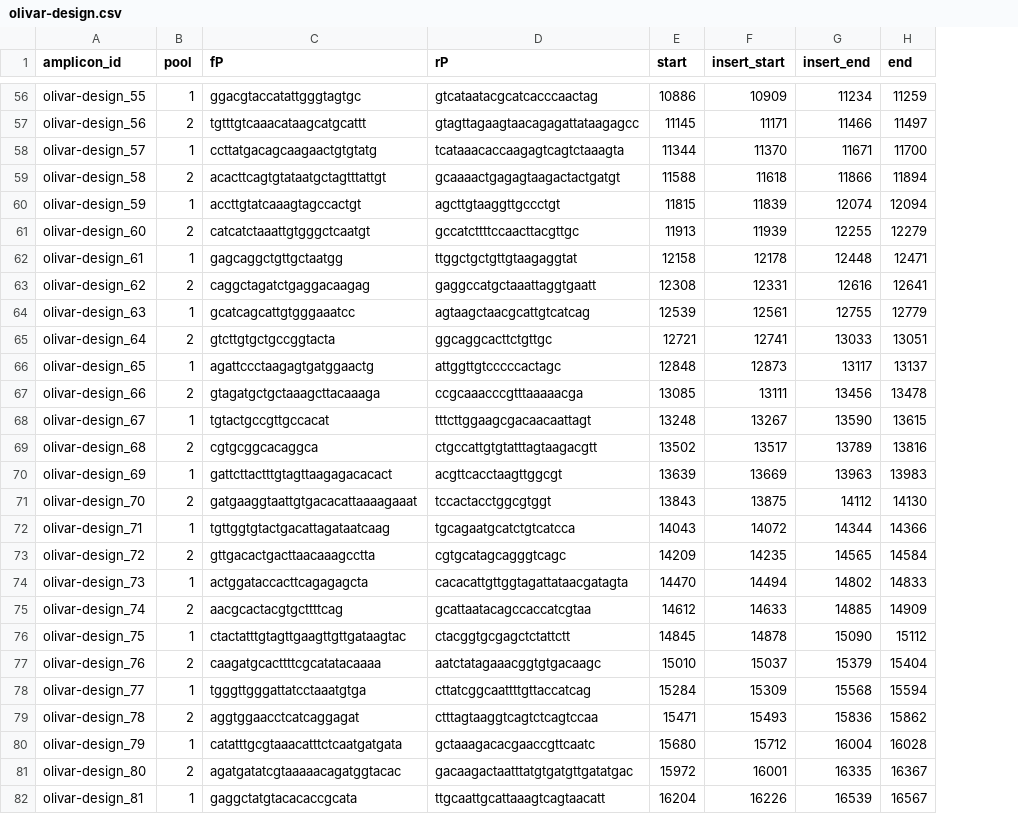
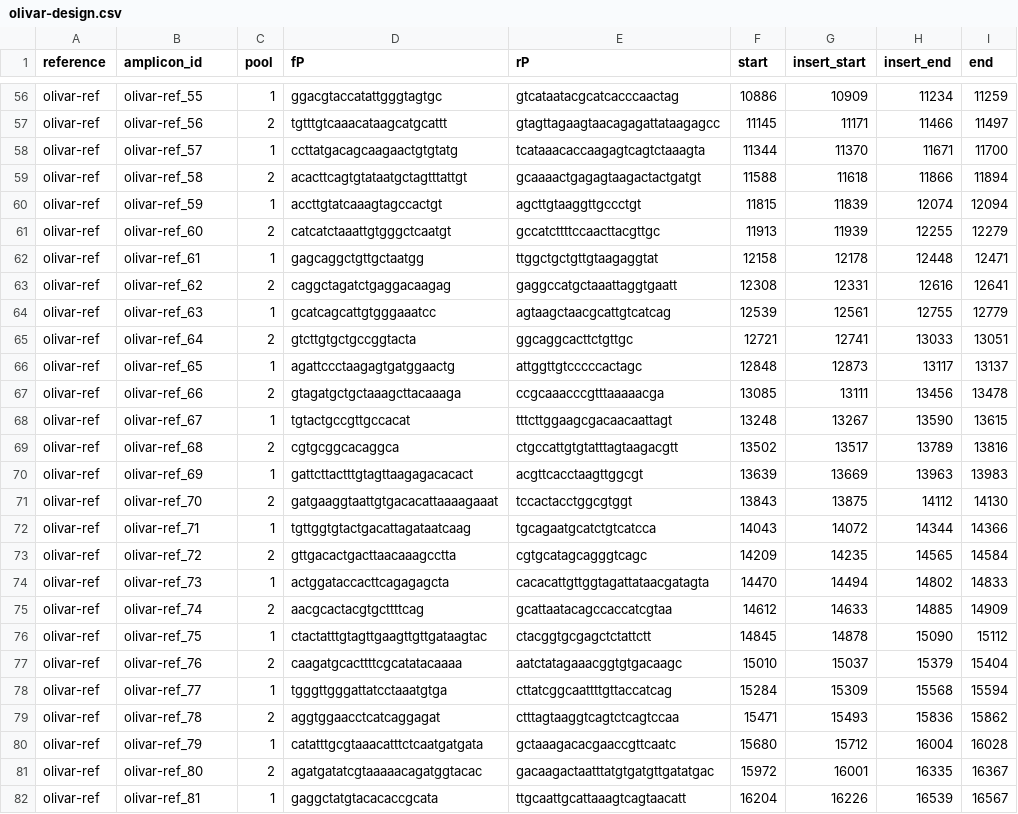
Before and after one commit to treangenlab/Olivar, a CSV file: example_output/olivar-design.csv, drawn as a sheet; only a part is shown, gaps mark what is left out; addresses are those after the commit; the diff covers the shown part only; the diff names each change by its address in the sheet, - before the commit and + after, or states it on an @@ line.

```diff
--- a/example_output/olivar-design.csv
+++ b/example_output/olivar-design.csv
+column A (reference), rows 56-82: all olivar-ref
-B56 (amplicon_id): olivar-design_55
+B56 (amplicon_id): olivar-ref_55
-B57 (amplicon_id): olivar-design_56
+B57 (amplicon_id): olivar-ref_56
-B58 (amplicon_id): olivar-design_57
+B58 (amplicon_id): olivar-ref_57
-B59 (amplicon_id): olivar-design_58
+B59 (amplicon_id): olivar-ref_58
-B60 (amplicon_id): olivar-design_59
+B60 (amplicon_id): olivar-ref_59
-B61 (amplicon_id): olivar-design_60
+B61 (amplicon_id): olivar-ref_60
-B62 (amplicon_id): olivar-design_61
+B62 (amplicon_id): olivar-ref_61
-B63 (amplicon_id): olivar-design_62
+B63 (amplicon_id): olivar-ref_62
-B64 (amplicon_id): olivar-design_63
+B64 (amplicon_id): olivar-ref_63
-B65 (amplicon_id): olivar-design_64
+B65 (amplicon_id): olivar-ref_64
-B66 (amplicon_id): olivar-design_65
+B66 (amplicon_id): olivar-ref_65
-B67 (amplicon_id): olivar-design_66
+B67 (amplicon_id): olivar-ref_66
-B68 (amplicon_id): olivar-design_67
+B68 (amplicon_id): olivar-ref_67
-B69 (amplicon_id): olivar-design_68
+B69 (amplicon_id): olivar-ref_68
-B70 (amplicon_id): olivar-design_69
+B70 (amplicon_id): olivar-ref_69
-B71 (amplicon_id): olivar-design_70
+B71 (amplicon_id): olivar-ref_70
-B72 (amplicon_id): olivar-design_71
+B72 (amplicon_id): olivar-ref_71
-B73 (amplicon_id): olivar-design_72
+B73 (amplicon_id): olivar-ref_72
-B74 (amplicon_id): olivar-design_73
+B74 (amplicon_id): olivar-ref_73
-B75 (amplicon_id): olivar-design_74
+B75 (amplicon_id): olivar-ref_74
-B76 (amplicon_id): olivar-design_75
+B76 (amplicon_id): olivar-ref_75
-B77 (amplicon_id): olivar-design_76
+B77 (amplicon_id): olivar-ref_76
-B78 (amplicon_id): olivar-design_77
+B78 (amplicon_id): olivar-ref_77
-B79 (amplicon_id): olivar-design_78
+B79 (amplicon_id): olivar-ref_78
-B80 (amplicon_id): olivar-design_79
+B80 (amplicon_id): olivar-ref_79
-B81 (amplicon_id): olivar-design_80
+B81 (amplicon_id): olivar-ref_80
-B82 (amplicon_id): olivar-design_81
+B82 (amplicon_id): olivar-ref_81
```
Also changed, not shown: 119 edited cells elsewhere in this file, example_output/olivar-val_pool-1.csv, example_output/olivar-val_pool-2.csv, 17 other files.
